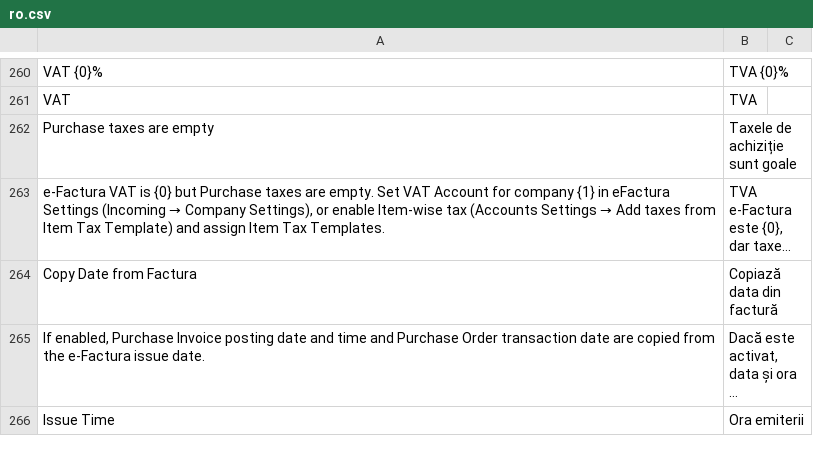
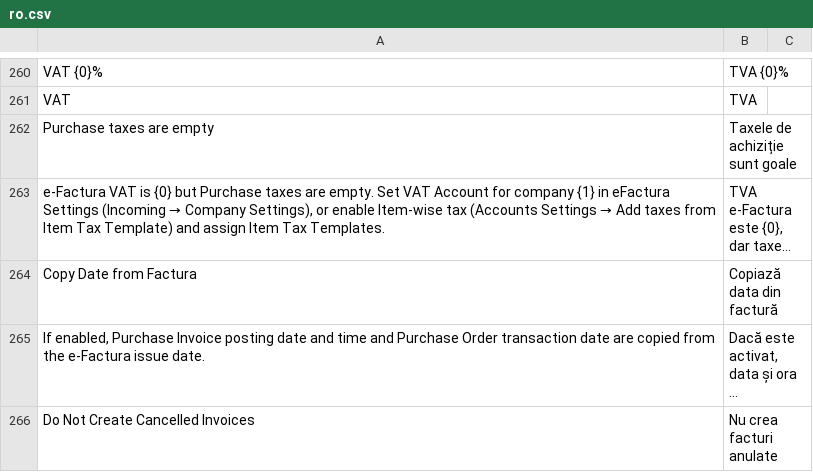
Before and after one commit to evghenin/erpnext_moldova_efactura, a CSV file: erpnext_moldova_efactura/translations/ro.csv, drawn as a sheet; only a part is shown, gaps mark what is left out; the shorter side is filled out with more unchanged rows; long unchanged cells end in …; the diff covers the shown part only; the diff names each change by its address in the sheet, - before the commit and + after, or states it on an @@ line.

```diff
--- a/erpnext_moldova_efactura/translations/ro.csv
+++ b/erpnext_moldova_efactura/translations/ro.csv
+row 266: Do Not Create Cancelled Invoices | Nu crea facturi anulate
```
Also changed, not shown: 2 added rows elsewhere in this file, erpnext_moldova_efactura/translations/ru.csv, 8 other files.
